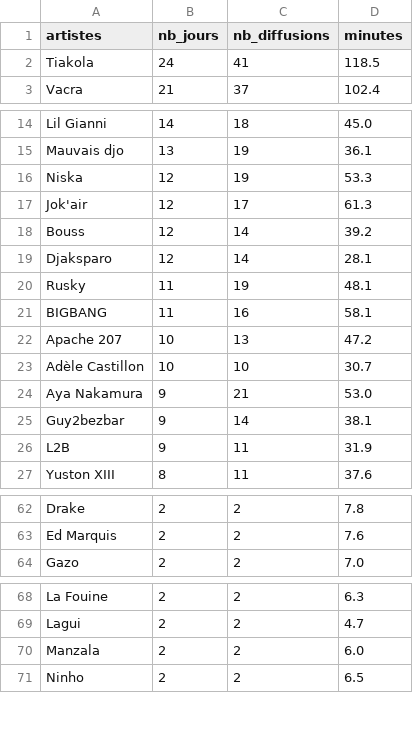
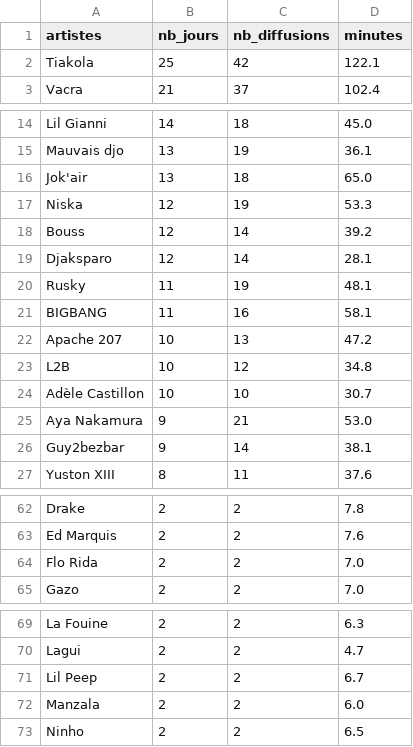
Before and after one commit to gunout/skyrock-monitor, a CSV file: resultats/06_artistes_recurrents.csv, drawn as a sheet; only a part is shown, gaps mark what is left out.

```diff
--- a/resultats/06_artistes_recurrents.csv
+++ b/resultats/06_artistes_recurrents.csv
@@ -1,3 +1,3 @@
 artistes,nb_jours,nb_diffusions,minutes
-Tiakola,24,41,118.5
+Tiakola,25,42,122.1
 Vacra,21,37,102.4
@@ -15,4 +15,4 @@ Lil Gianni,14,18,45.0
 Mauvais djo,13,19,36.1
+Jok'air,13,18,65.0
 Niska,12,19,53.3
-Jok'air,12,17,61.3
 Bouss,12,14,39.2
@@ -22,2 +22,3 @@ BIGBANG,11,16,58.1
 Apache 207,10,13,47.2
+L2B,10,12,34.8
 Adèle Castillon,10,10,30.7
@@ -25,3 +26,2 @@ Aya Nakamura,9,21,53.0
 Guy2bezbar,9,14,38.1
-L2B,9,11,31.9
 Yuston XIII,8,11,37.6
@@ -63,2 +63,3 @@ Drake,2,2,7.8
 Ed Marquis,2,2,7.6
+Flo Rida,2,2,7.0
 Gazo,2,2,7.0
@@ -69,2 +70,3 @@ La Fouine,2,2,6.3
 Lagui,2,2,4.7
+Lil Peep,2,2,6.7
 Manzala,2,2,6.0
```
Also changed, not shown: resultats/01_top_artistes.csv, resultats/02_top_titres.csv, 15 other files.
